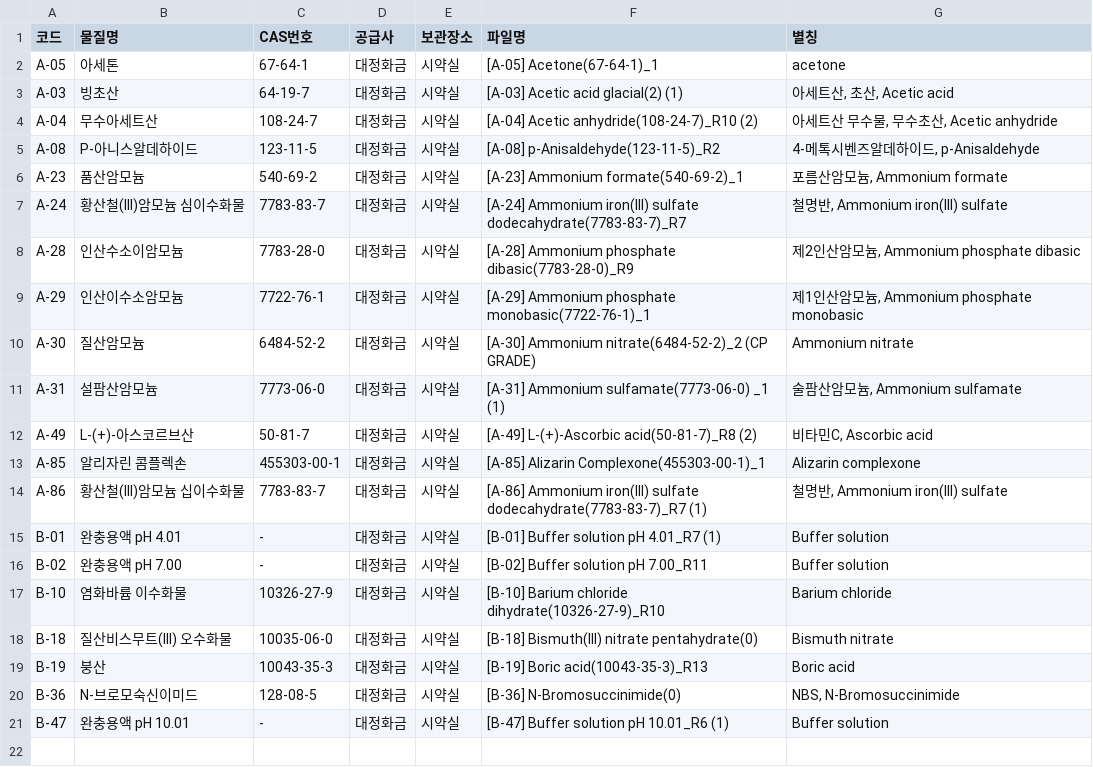
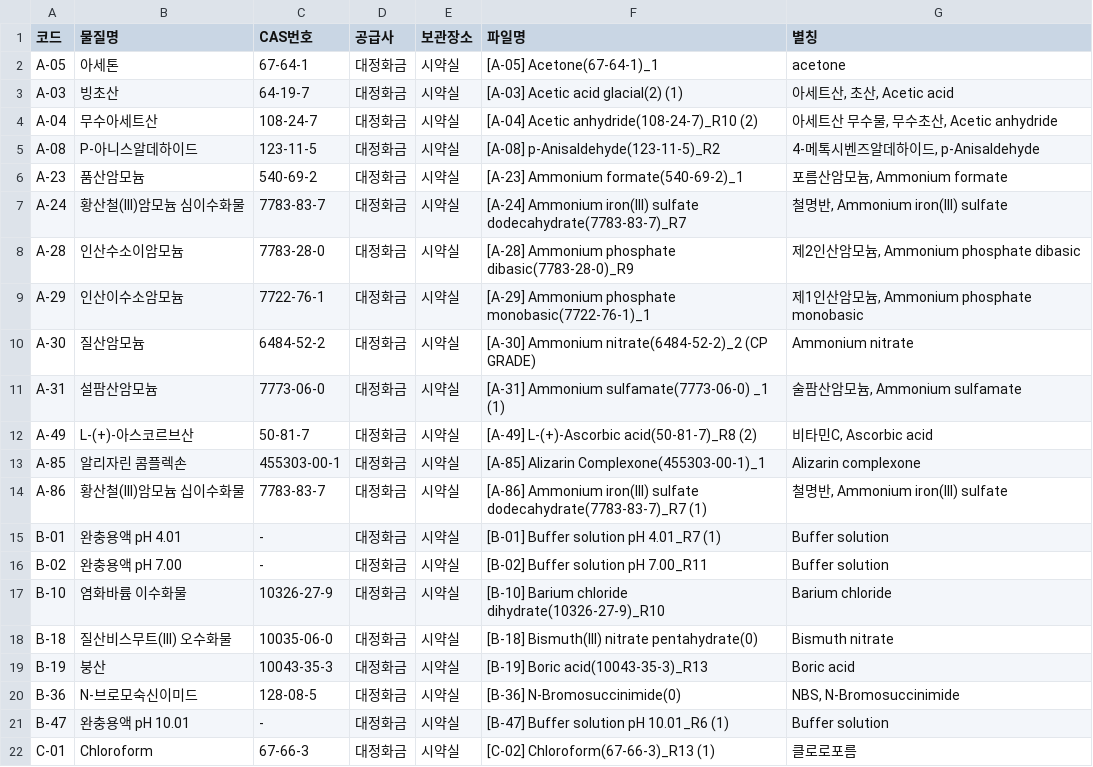
Before and after one commit to MEDICAKORA00/msds, a CSV file: msds_list.csv, drawn as a sheet; the diff names each change by its address in the sheet, - before the commit and + after, or states it on an @@ line.

```diff
--- a/msds_list.csv
+++ b/msds_list.csv
+row 22: C-01 | Chloroform | 67-66-3 | 대정화금 | 시약실 | [C-02] Chloroform(67-66-3)_R13 (1) | 클로로포름
```
Also changed, not shown: 1 other file.
